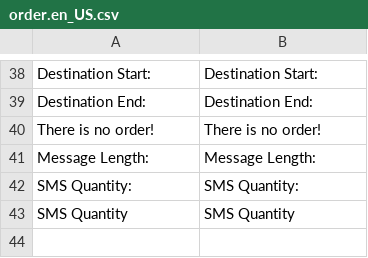
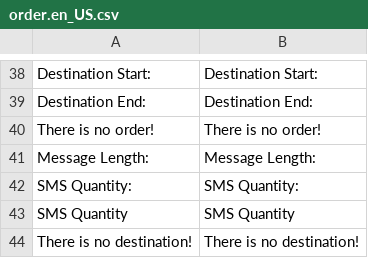
Before and after one commit to hamidreza-s/MeloBit, a CSV file: application/lang/sms/order.en_US.csv, drawn as a sheet; only a part is shown, gaps mark what is left out.

```diff
--- a/application/lang/sms/order.en_US.csv
+++ b/application/lang/sms/order.en_US.csv
@@ -43 +43,2 @@
 "SMS Quantity";"SMS Quantity"
+"There is no destination!";"There is no destination!"
```
Also changed, not shown: application/lang/sms/order.fa_IR.csv, 3 other files.
